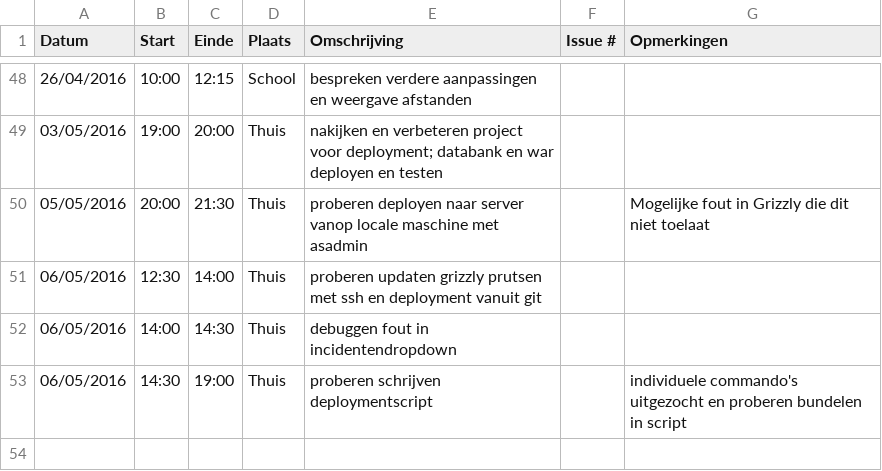
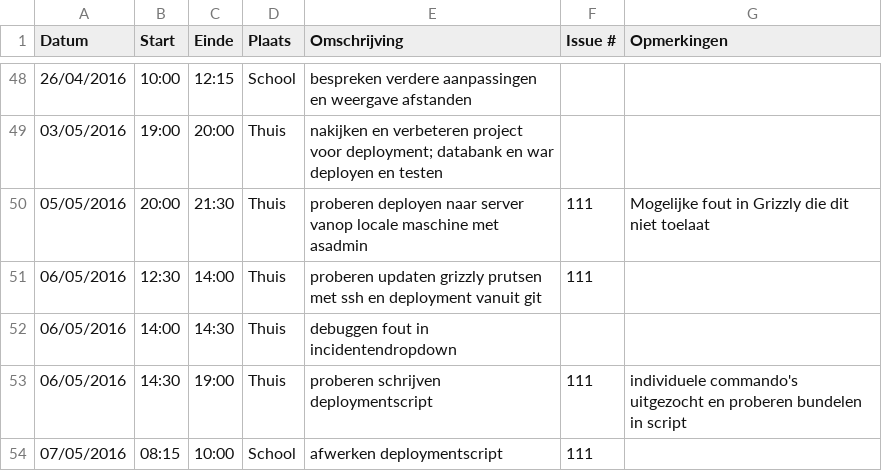
Before and after one commit to ghentlivinglab/Traffic-Travel-Time-Analyzer-3, a CSV file: Brent-FloreLogboek.csv, drawn as a sheet; only a part is shown, gaps mark what is left out.

Commit message:
Update Brent-FloreLogboek.csv

```diff
--- a/Brent-FloreLogboek.csv
+++ b/Brent-FloreLogboek.csv
@@ -49,5 +49,6 @@ Datum,Start,Einde,Plaats,Omschrijving,Issue #,Opmerkingen
 03/05/2016,19:00,20:00,Thuis, nakijken en verbeteren project voor deployment; databank en war deployen en testen,,
-05/05/2016,20:00,21:30,Thuis, proberen deployen naar server vanop locale maschine met asadmin,,Mogelijke fout in Grizzly die dit niet toelaat
-06/05/2016,12:30,14:00,Thuis, proberen updaten grizzly prutsen met ssh en deployment vanuit git,,
+05/05/2016,20:00,21:30,Thuis, proberen deployen naar server vanop locale maschine met asadmin,111,Mogelijke fout in Grizzly die dit niet toelaat
+06/05/2016,12:30,14:00,Thuis, proberen updaten grizzly prutsen met ssh en deployment vanuit git,111,
 06/05/2016,14:00,14:30,Thuis, debuggen fout in incidentendropdown,,
-06/05/2016,14:30,19:00,Thuis, proberen schrijven deploymentscript,,individuele commando's uitgezocht en proberen bundelen in script
+06/05/2016,14:30,19:00,Thuis, proberen schrijven deploymentscript,111,individuele commando's uitgezocht en proberen bundelen in script
+07/05/2016,08:15,10:00,School, afwerken deploymentscript,111,
```
